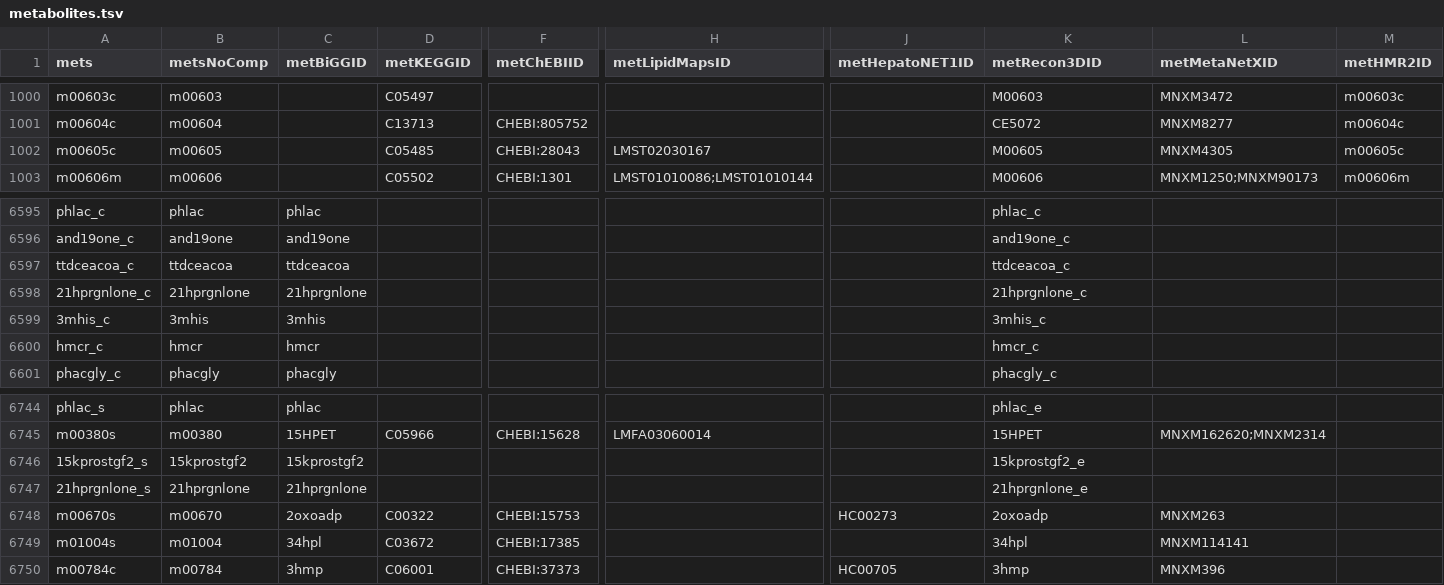
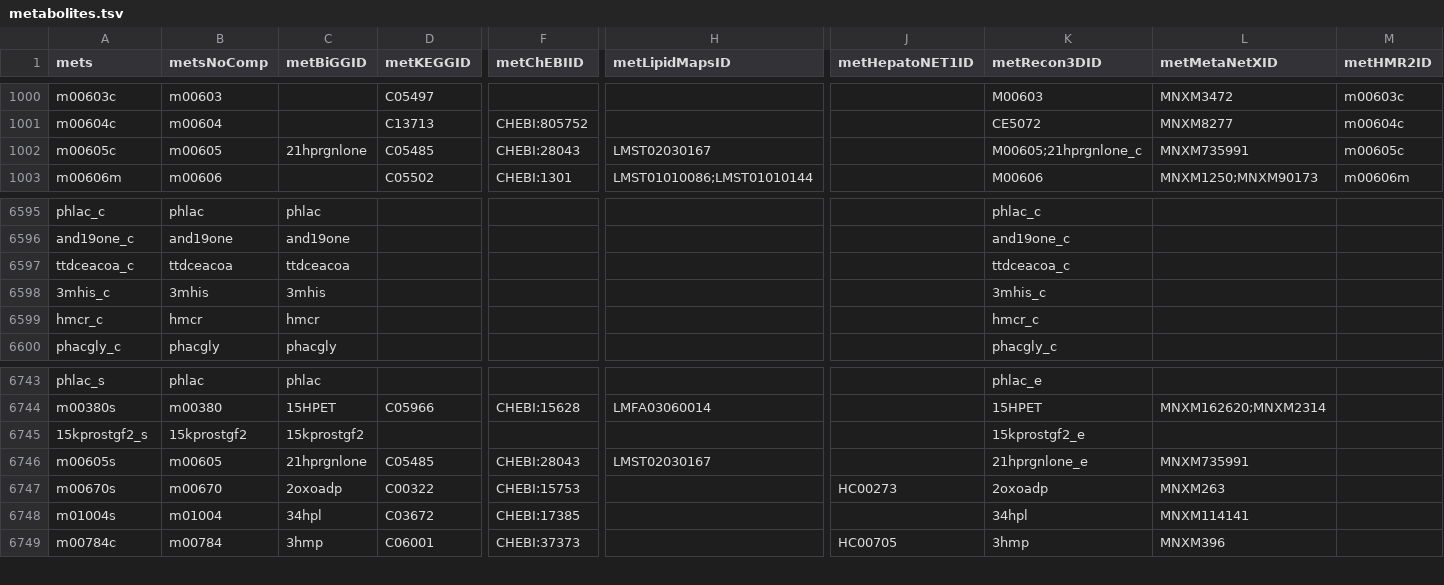
Before and after one commit to SysBioChalmers/Human-GEM, a TSV file: data/annotation/metabolites.tsv, drawn as a sheet; only a part is shown, gaps mark what is left out; removed rows and columns are numbered as before the commit, all else as after; rows hold the shown columns only; the diff names each change by its address in the sheet, - before the commit and + after, or states it on an @@ line.

Commit message:
feat: merge duplicated 21-hydroxypregnenolone metabolite

```diff
--- a/data/annotation/metabolites.tsv
+++ b/data/annotation/metabolites.tsv
-C1002 (metBiGGID): (empty)
+C1002 (metBiGGID): 21hprgnlone
-K1002 (metRecon3DID): M00605
+K1002 (metRecon3DID): M00605;21hprgnlone_c
-L1002 (metMetaNetXID): MNXM4305
+L1002 (metMetaNetXID): MNXM735991
-row 6598: 21hprgnlone_c | 21hprgnlone | 21hprgnlone |  |  |  |  | 21hprgnlone_c
-row 6747: 21hprgnlone_s | 21hprgnlone | 21hprgnlone |  |  |  |  | 21hprgnlone_e
+row 6746: m00605s | m00605 | 21hprgnlone | C05485 | CHEBI:28043 | LMST02030167 |  | 21hprgnlone_e | MNXM735991
```
Also changed, not shown: 2 other files.
